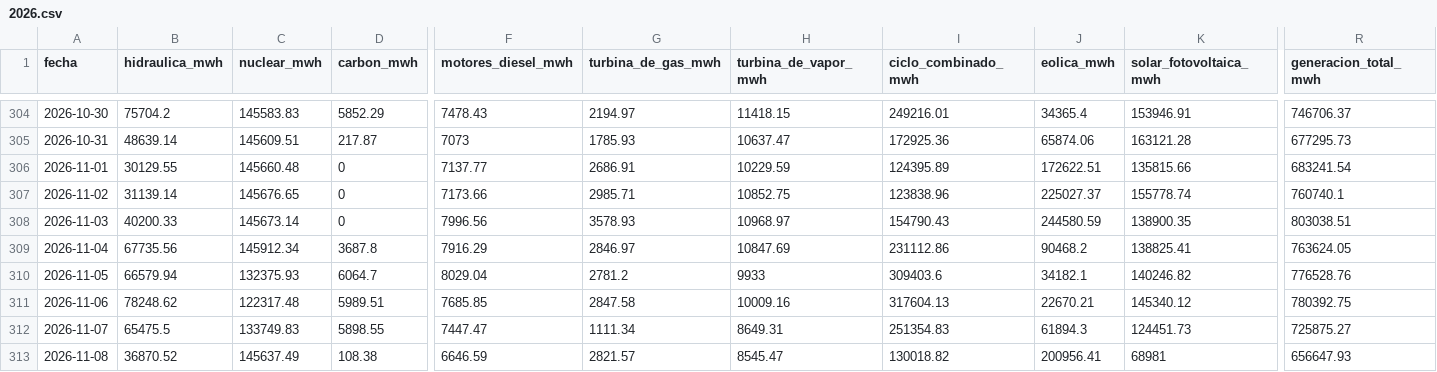
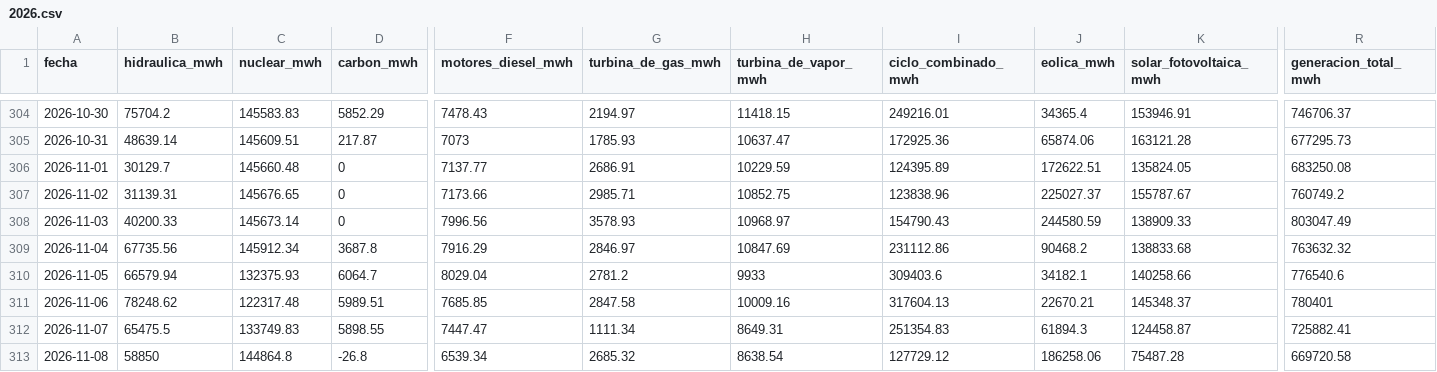
Before and after one commit to JosebaDG/Pvpc-bridge, a CSV file: datos/historico/generacion_diaria/2026.csv, drawn as a sheet; only a part is shown, gaps mark what is left out; the diff covers the shown part only; the diff names each change by its address in the sheet, - before the commit and + after, or states it on an @@ line.

```diff
--- a/datos/historico/generacion_diaria/2026.csv
+++ b/datos/historico/generacion_diaria/2026.csv
-B306 (hidraulica_mwh): 30129.55
+B306 (hidraulica_mwh): 30129.7
-K306 (solar_fotovoltaica_mwh): 135815.66
+K306 (solar_fotovoltaica_mwh): 135824.05
-R306 (generacion_total_mwh): 683241.54
+R306 (generacion_total_mwh): 683250.08
-B307 (hidraulica_mwh): 31139.14
+B307 (hidraulica_mwh): 31139.31
-K307 (solar_fotovoltaica_mwh): 155778.74
+K307 (solar_fotovoltaica_mwh): 155787.67
-R307 (generacion_total_mwh): 760740.1
+R307 (generacion_total_mwh): 760749.2
-K308 (solar_fotovoltaica_mwh): 138900.35
+K308 (solar_fotovoltaica_mwh): 138909.33
-R308 (generacion_total_mwh): 803038.51
+R308 (generacion_total_mwh): 803047.49
-K309 (solar_fotovoltaica_mwh): 138825.41
+K309 (solar_fotovoltaica_mwh): 138833.68
-R309 (generacion_total_mwh): 763624.05
+R309 (generacion_total_mwh): 763632.32
-K310 (solar_fotovoltaica_mwh): 140246.82
+K310 (solar_fotovoltaica_mwh): 140258.66
-R310 (generacion_total_mwh): 776528.76
+R310 (generacion_total_mwh): 776540.6
-K311 (solar_fotovoltaica_mwh): 145340.12
+K311 (solar_fotovoltaica_mwh): 145348.37
-R311 (generacion_total_mwh): 780392.75
+R311 (generacion_total_mwh): 780401
-K312 (solar_fotovoltaica_mwh): 124451.73
+K312 (solar_fotovoltaica_mwh): 124458.87
-R312 (generacion_total_mwh): 725875.27
+R312 (generacion_total_mwh): 725882.41
-B313 (hidraulica_mwh): 36870.52
+B313 (hidraulica_mwh): 58850
-C313 (nuclear_mwh): 145637.49
+C313 (nuclear_mwh): 144864.8
-D313 (carbon_mwh): 108.38
+D313 (carbon_mwh): -26.8
-F313 (motores_diesel_mwh): 6646.59
+F313 (motores_diesel_mwh): 6539.34
-G313 (turbina_de_gas_mwh): 2821.57
+G313 (turbina_de_gas_mwh): 2685.32
-H313 (turbina_de_vapor_mwh): 8545.47
+H313 (turbina_de_vapor_mwh): 8638.54
-I313 (ciclo_combinado_mwh): 130018.82
+I313 (ciclo_combinado_mwh): 127729.12
-J313 (eolica_mwh): 200956.41
+J313 (eolica_mwh): 186258.06
-K313 (solar_fotovoltaica_mwh): 68981
+K313 (solar_fotovoltaica_mwh): 75487.28
-R313 (generacion_total_mwh): 656647.93
+R313 (generacion_total_mwh): 669720.58
```
Also changed, not shown: 1 added row and 148 edited cells elsewhere in this file, datos/consultas/registro_descargas.csv, datos/historico/pvpc_peninsula_horario/2026.csv, 6 other files.
